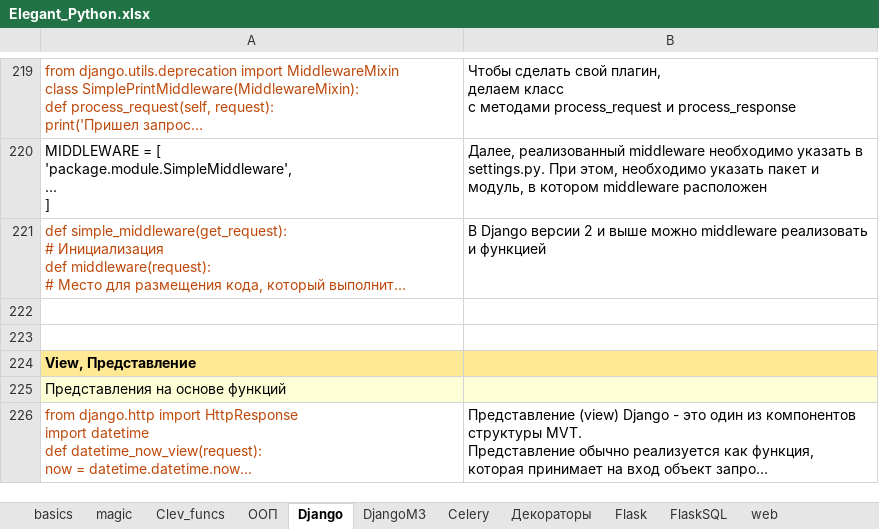
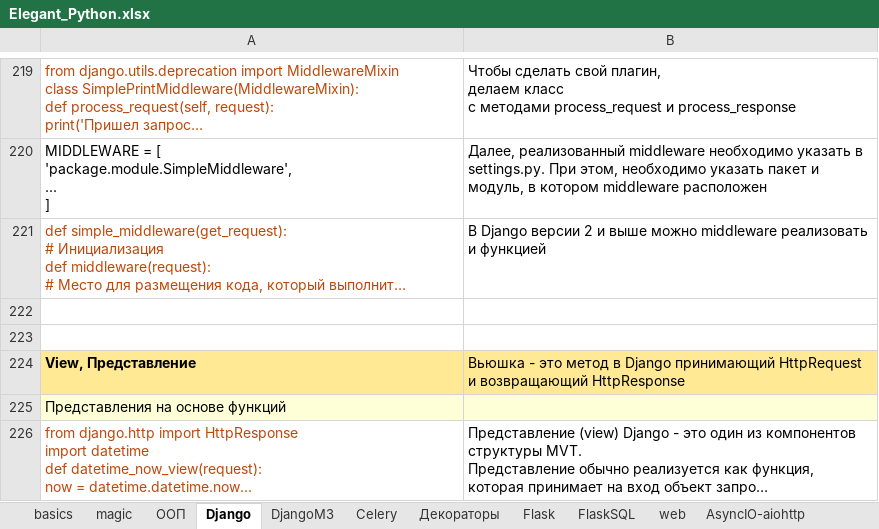
Before and after one commit to Antohnio123/HandshakesFastApi, an Excel workbook: Elegant_Python.xlsx, sheet Django, drawn as a sheet; only a part is shown, gaps mark what is left out; long unchanged cells end in …; values as stored, in another font and other column widths than the file's, no borders; the diff names each change by its address in the sheet, - before the commit and + after, or states it on an @@ line.

```diff
--- a/Elegant_Python.xlsx (sheet Django)
+++ b/Elegant_Python.xlsx (sheet Django)
-B224: (empty)
+B224: Вьюшка - это метод в Django принимающий HttpRequest и возвращающий HttpResponse
```
Also changed, not shown: sheet DjangoM3, sheet List, Set, Dict, sheet FlaskSQL, other sheet tabs, 1 other file.
